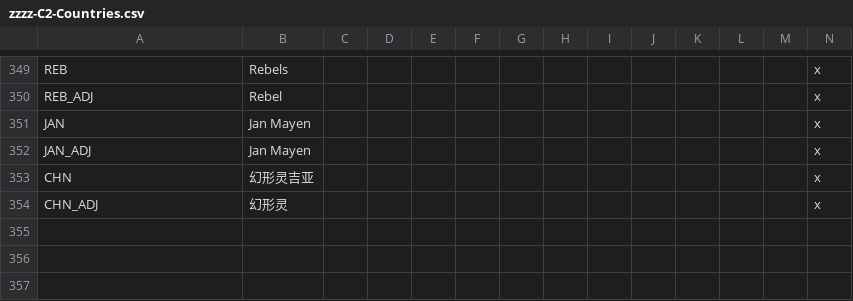
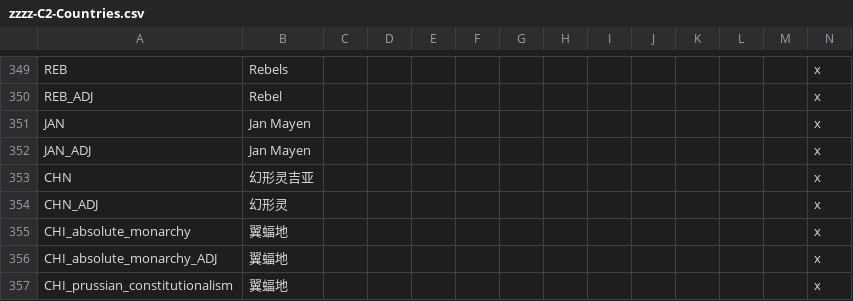
Before and after one commit to morally-d/celestia_2_dev, a CSV file: assets/localisation/zh-CN/zzzz-C2-Countries.csv, drawn as a sheet; only a part is shown, gaps mark what is left out.

Commit message:
Fix CHI name overridden by vanilla government key
Add CHI_absolute_monarchy and related government-specific overrides so Chiropterra displays correctly instead of the vanilla Qing Empire name, in both English and Chinese localisation.

```diff
--- a/assets/localisation/zh-CN/zzzz-C2-Countries.csv
+++ b/assets/localisation/zh-CN/zzzz-C2-Countries.csv
@@ -354 +354,4 @@ CHN;幻形灵吉亚;;;;;;;;;;;;x
 CHN_ADJ;幻形灵;;;;;;;;;;;;x
+CHI_absolute_monarchy;翼蝠地;;;;;;;;;;;;x
+CHI_absolute_monarchy_ADJ;翼蝠地;;;;;;;;;;;;x
+CHI_prussian_constitutionalism;翼蝠地;;;;;;;;;;;;x
```
Also changed, not shown: localisation/C2Countries.csv.
